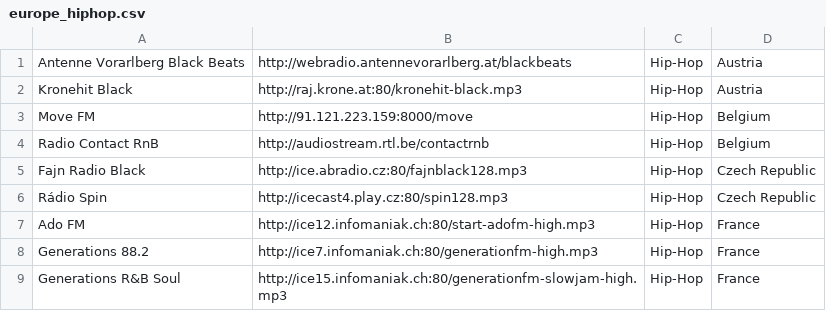
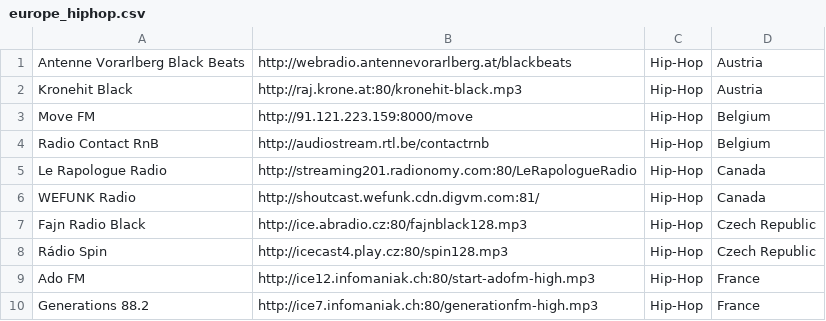
Before and after one commit to Fedor-Tsyganov/Coda, a CSV file: app/src/main/res/raw/europe_hiphop.csv, drawn as a sheet; only a part is shown; the shorter side is filled out with more unchanged rows.

```diff
--- a/app/src/main/res/raw/europe_hiphop.csv
+++ b/app/src/main/res/raw/europe_hiphop.csv
@@ -4,2 +4,4 @@ Move FM,http://91.121.223.159:8000/move,Hip-Hop,Belgium
 Radio Contact RnB,http://audiostream.rtl.be/contactrnb,Hip-Hop,Belgium
+Le Rapologue Radio,http://streaming201.radionomy.com:80/LeRapologueRadio,Hip-Hop,Canada
+WEFUNK Radio,http://shoutcast.wefunk.cdn.digvm.com:81/,Hip-Hop,Canada
 Fajn Radio Black,http://ice.abradio.cz:80/fajnblack128.mp3,Hip-Hop,Czech Republic
```
Also changed, not shown: app/src/main/res/raw/europe_dance.csv, app/src/main/res/raw/europe_lounge.csv, 21 other files.
